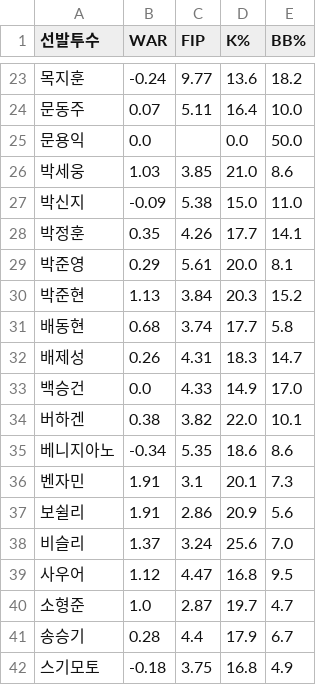
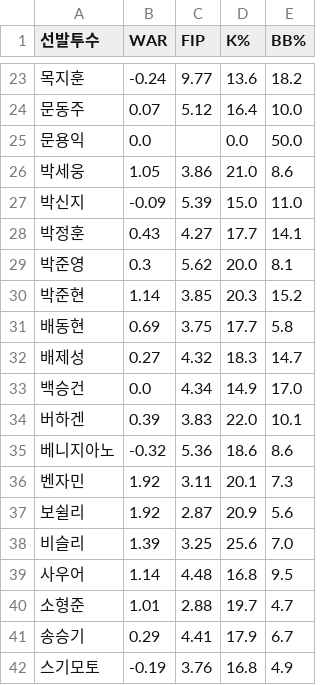
Before and after one commit to smmartworld/kbostarter, a CSV file: pitcher_advanced_stats.csv, drawn as a sheet; only a part is shown, gaps mark what is left out; the diff covers the shown part only.

```diff
--- a/pitcher_advanced_stats.csv
+++ b/pitcher_advanced_stats.csv
@@ -23,20 +23,20 @@
 목지훈,-0.24,9.77,13.6,18.2
-문동주,0.07,5.11,16.4,10.0
+문동주,0.07,5.12,16.4,10.0
 문용익,0.0,,0.0,50.0
-박세웅,1.03,3.85,21.0,8.6
-박신지,-0.09,5.38,15.0,11.0
-박정훈,0.35,4.26,17.7,14.1
-박준영,0.29,5.61,20.0,8.1
-박준현,1.13,3.84,20.3,15.2
-배동현,0.68,3.74,17.7,5.8
-배제성,0.26,4.31,18.3,14.7
-백승건,0.0,4.33,14.9,17.0
-버하겐,0.38,3.82,22.0,10.1
-베니지아노,-0.34,5.35,18.6,8.6
-벤자민,1.91,3.1,20.1,7.3
-보쉴리,1.91,2.86,20.9,5.6
-비슬리,1.37,3.24,25.6,7.0
-사우어,1.12,4.47,16.8,9.5
-소형준,1.0,2.87,19.7,4.7
-송승기,0.28,4.4,17.9,6.7
-스기모토,-0.18,3.75,16.8,4.9
+박세웅,1.05,3.86,21.0,8.6
+박신지,-0.09,5.39,15.0,11.0
+박정훈,0.43,4.27,17.7,14.1
+박준영,0.3,5.62,20.0,8.1
+박준현,1.14,3.85,20.3,15.2
+배동현,0.69,3.75,17.7,5.8
+배제성,0.27,4.32,18.3,14.7
+백승건,0.0,4.34,14.9,17.0
+버하겐,0.39,3.83,22.0,10.1
+베니지아노,-0.32,5.36,18.6,8.6
+벤자민,1.92,3.11,20.1,7.3
+보쉴리,1.92,2.87,20.9,5.6
+비슬리,1.39,3.25,25.6,7.0
+사우어,1.14,4.48,16.8,9.5
+소형준,1.01,2.88,19.7,4.7
+송승기,0.29,4.41,17.9,6.7
+스기모토,-0.19,3.76,16.8,4.9
```
Also changed, not shown: 113 edited cells elsewhere in this file, 로테이션_마스터데이터.csv.
